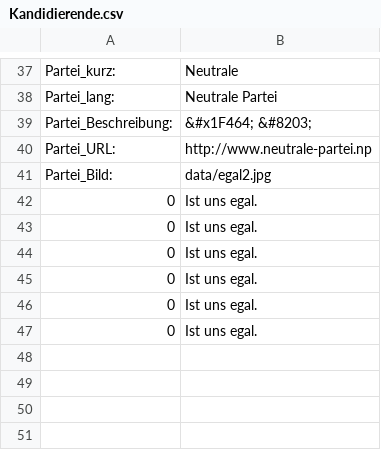
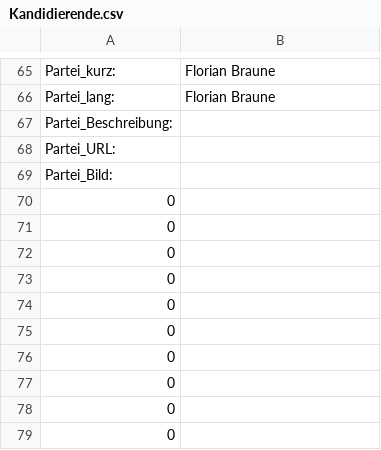
Before and after one commit to VCD-Suedbaden/fr-ob26-mobilomat, a CSV file: data/Kandidierende.csv, drawn as a sheet; only a part is shown, gaps mark what is left out; addresses are those after the commit; the diff covers the shown part only; the diff names each change by its address in the sheet, - before the commit and + after, or states it on an @@ line.

Commit message:
More customizing and deleting placeholder data.

```diff
--- a/data/Kandidierende.csv
+++ b/data/Kandidierende.csv
-B65: Neutrale
+B65: Florian Braune
-B66: Neutrale Partei
+B66: Florian Braune
-B67: &#x1F464; &#8203;
+B67: (empty)
-B68: http://www.neutrale-partei.np
+B68: (empty)
-B69: data/egal2.jpg
+B69: (empty)
-B70:B75: Ist uns egal.
+B70:B75: (empty)
+row 76: 0
+row 77: 0
+row 78: 0
+row 79: 0
```
Also changed, not shown: 45 added rows, 17 removed rows and 16 edited cells elsewhere in this file, data/Fragen.csv, 5 other files.
